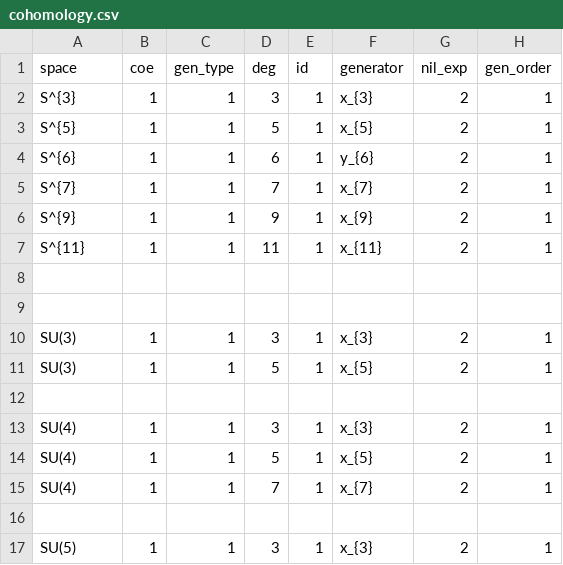
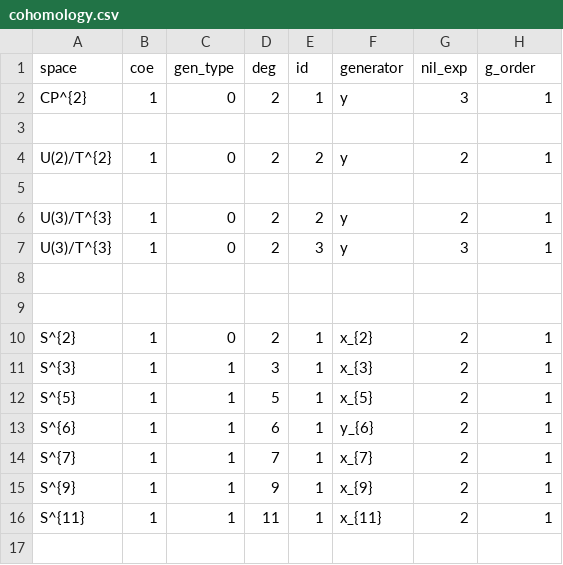
Before and after one commit to akebono03/Serre-Spectral-Sequence, a CSV file: cohomology.csv, drawn as a sheet; only a part is shown; the shorter side is filled out with more unchanged rows.

Commit message:
get_generator_list

```diff
--- a/cohomology.csv
+++ b/cohomology.csv
@@ -1,2 +1,11 @@
-space,coe,gen_type,deg,id,generator,nil_exp,gen_order
+space,coe,gen_type,deg,id,generator,nil_exp,g_order
+CP^{2},1,0,2,1,y,3,1
+
+U(2)/T^{2},1,0,2,2,y,2,1
+
+U(3)/T^{3},1,0,2,2,y,2,1
+U(3)/T^{3},1,0,2,3,y,3,1
+
+
+S^{2},1,0,2,1,x_{2},2,1
 S^{3},1,1,3,1,x_{3},2,1
```
Also changed, not shown: fibration.csv, 5 other files.
